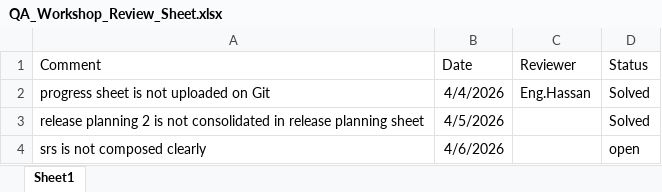
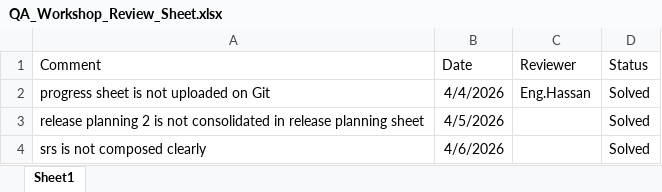
Before and after one commit to Amiramohamed12/QA_Project, an Excel workbook: 06_Audit/Weekly_Review/QA_Workshop_Review_Sheet.xlsx, sheet Sheet1, drawn as a sheet; values as stored, in another font and other column widths than the file's, no borders; the diff names each change by its address in the sheet, - before the commit and + after, or states it on an @@ line.

Commit message:
review sheet updated version with last review point solved

```diff
--- a/06_Audit/Weekly_Review/QA_Workshop_Review_Sheet.xlsx (sheet Sheet1)
+++ b/06_Audit/Weekly_Review/QA_Workshop_Review_Sheet.xlsx (sheet Sheet1)
-D4 (Status): open
+D4 (Status): Solved
```
